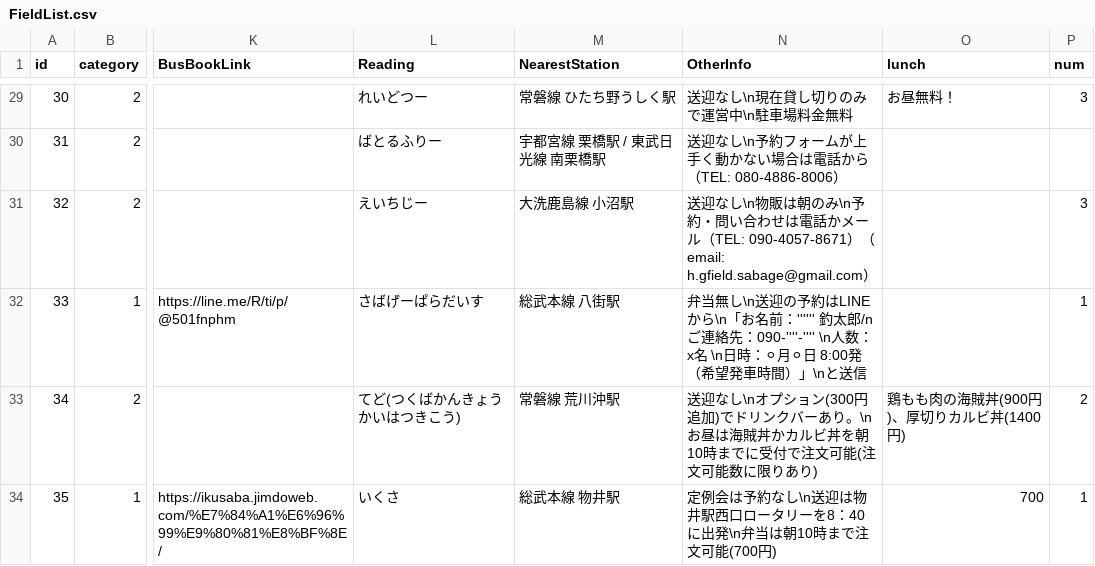
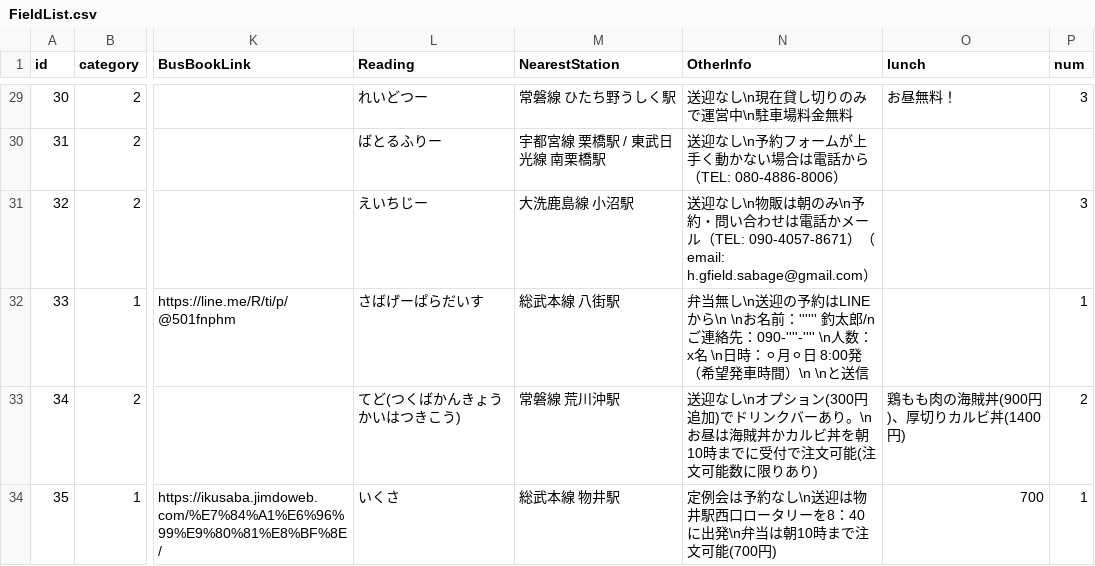
Before and after one commit to yoshi615/AirsoftFieldMap-public-, a CSV file: FieldList.csv, drawn as a sheet; only a part is shown, gaps mark what is left out; the diff names each change by its address in the sheet, - before the commit and + after, or states it on an @@ line.

Commit message:
調整

```diff
--- a/FieldList.csv
+++ b/FieldList.csv
-N32 (OtherInfo): …LINEから\n「お名前：'''''' 釣太郎/nご連絡先：090-''''-'''' \n人数：x名 \n日時：⚪月⚪日 8:00発（希望発車時間）」\nと送信
+N32 (OtherInfo): …LINEから\n \nお名前：'''''' 釣太郎/nご連絡先：090-''''-'''' \n人数：x名 \n日時：⚪月⚪日 8:00発（希望発車時間）\n \nと送信
```
